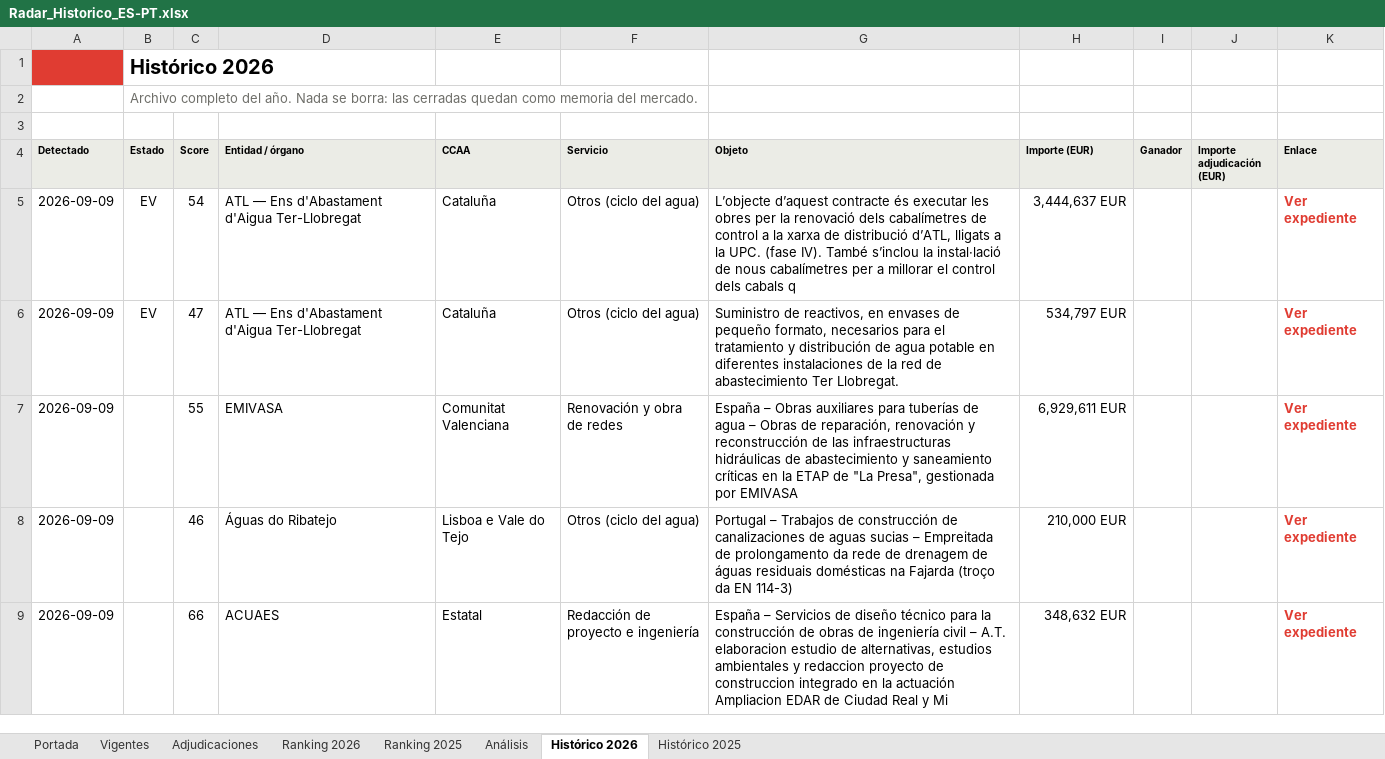
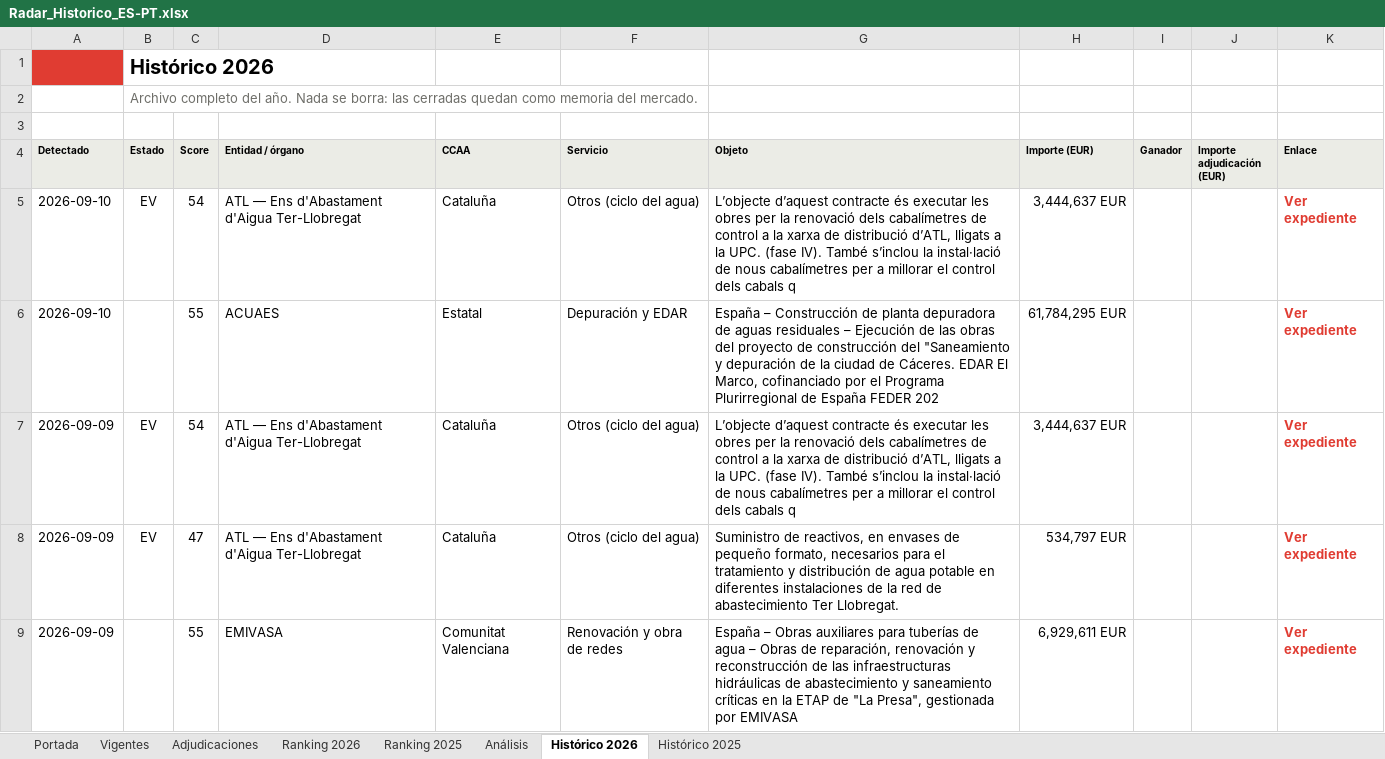
Before and after one commit to ibarrez/canalis-tender, an Excel workbook: docs/Radar_Historico_ES-PT.xlsx, sheet Histórico 2026, drawn as a sheet; only a part is shown; the shorter side is filled out with more unchanged rows; values as stored, in another font and other column widths than the file's, no borders; the diff names each change by its address in the sheet, - before the commit and + after, or states it on an @@ line.

```diff
--- a/docs/Radar_Historico_ES-PT.xlsx (sheet Histórico 2026)
+++ b/docs/Radar_Historico_ES-PT.xlsx (sheet Histórico 2026)
+row 5: 2026-09-10 | EV | 54 | ATL — Ens d'Abastament d'Aigua Ter-Llobregat | Cataluña | Otros (ciclo del agua) | L’objecte d’aquest contracte és executar les obres per la renovació dels cabalímetres de control a la xarxa de distribució d’ATL, lligats a la UPC. (fase IV). També s’inclou la instal·lació de nous cabalímetres per a millorar el control dels cabals q | 3,444,637 EUR |  |  | Ver expediente
+row 6: 2026-09-10 |  | 55 | ACUAES | Estatal | Depuración y EDAR | España – Construcción de planta depuradora de aguas residuales – Ejecución de las obras del proyecto de construcción del "Saneamiento y depuración de la ciudad de Cáceres. EDAR El Marco, cofinanciado por el Programa Plurirregional de España FEDER 202 | 61,784,295 EUR |  |  | Ver expediente
```
Also changed, not shown: sheet Vigentes, sheet Análisis, sheet Portada, 7 other files.
